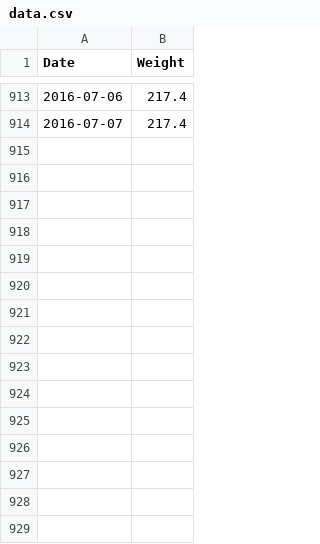
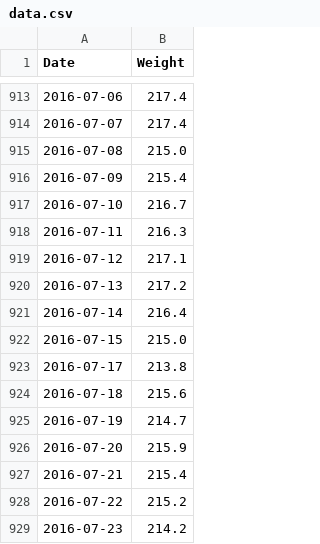
Before and after one commit to tomboo/weight, a CSV file: data/data.csv, drawn as a sheet; only a part is shown, gaps mark what is left out.

Commit message:
Ongoing

```diff
--- a/data/data.csv
+++ b/data/data.csv
@@ -914 +914,16 @@ Date,Weight
 2016-07-07,217.4
+2016-07-08,215.0
+2016-07-09,215.4
+2016-07-10,216.7
+2016-07-11,216.3
+2016-07-12,217.1
+2016-07-13,217.2
+2016-07-14,216.4
+2016-07-15,215.0
+2016-07-17,213.8
+2016-07-18,215.6
+2016-07-19,214.7
+2016-07-20,215.9
+2016-07-21,215.4
+2016-07-22,215.2
+2016-07-23,214.2
```
